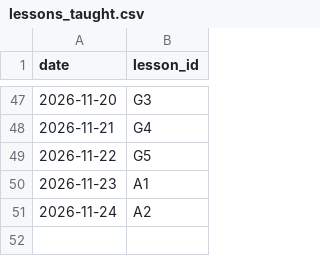
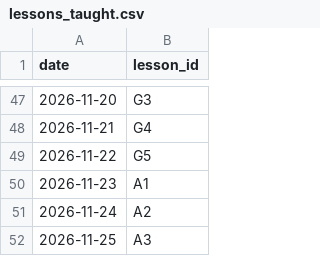
Before and after one commit to mlaiqueai/Tester1, a CSV file: data/lessons_taught.csv, drawn as a sheet; only a part is shown, gaps mark what is left out; the diff names each change by its address in the sheet, - before the commit and + after, or states it on an @@ line.

```diff
--- a/data/lessons_taught.csv
+++ b/data/lessons_taught.csv
+row 52: 2026-11-25 | A3
```
